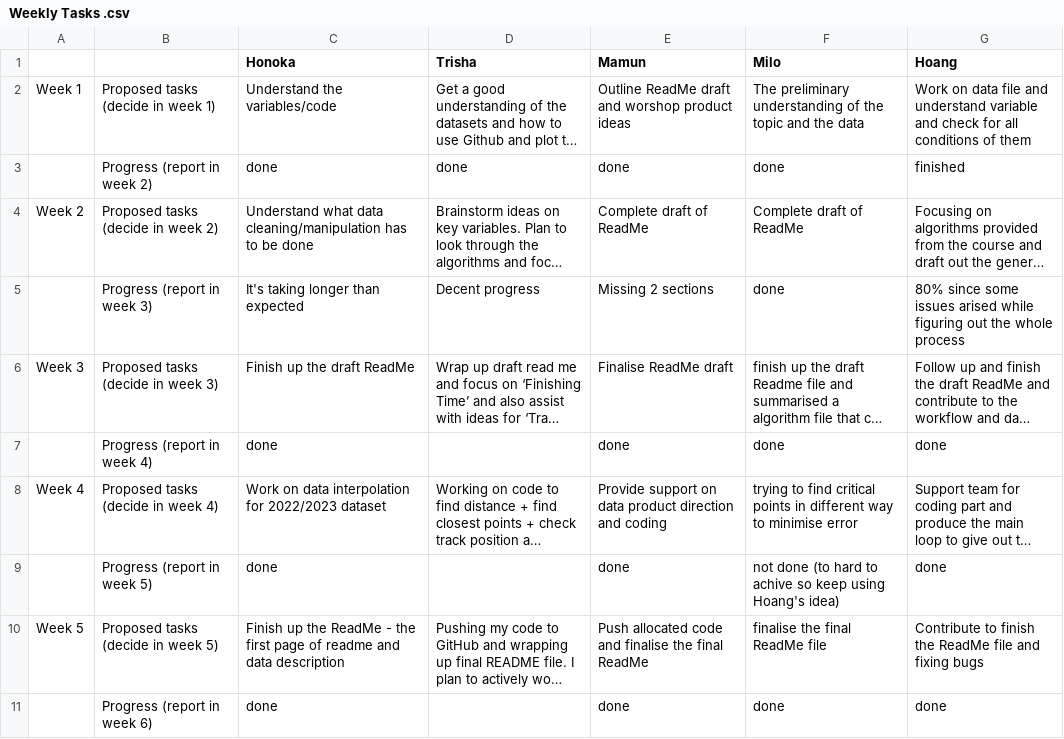
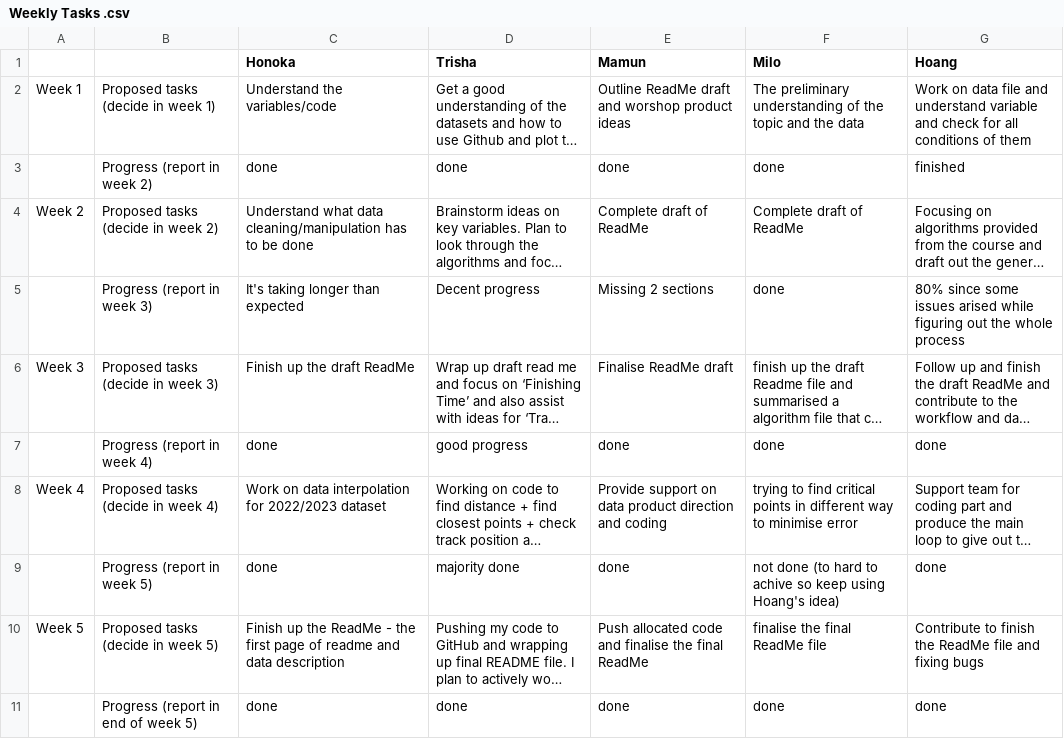
Before and after one commit to trishakarki667/DATA3001-data-racing-4, a CSV file: Weekly Tasks .csv, drawn as a sheet; long unchanged cells end in …; the diff names each change by its address in the sheet, - before the commit and + after, or states it on an @@ line.

Commit message:
Update Weekly Tasks .csv

```diff
--- a/Weekly Tasks .csv
+++ b/Weekly Tasks .csv
-D7 (Trisha): (empty)
+D7 (Trisha): good progress
-D9 (Trisha): (empty)
+D9 (Trisha): majority done
-B11: Progress (report in week 6)
+B11: Progress (report in end of week 5)
-D11 (Trisha): (empty)
+D11 (Trisha): done
```
